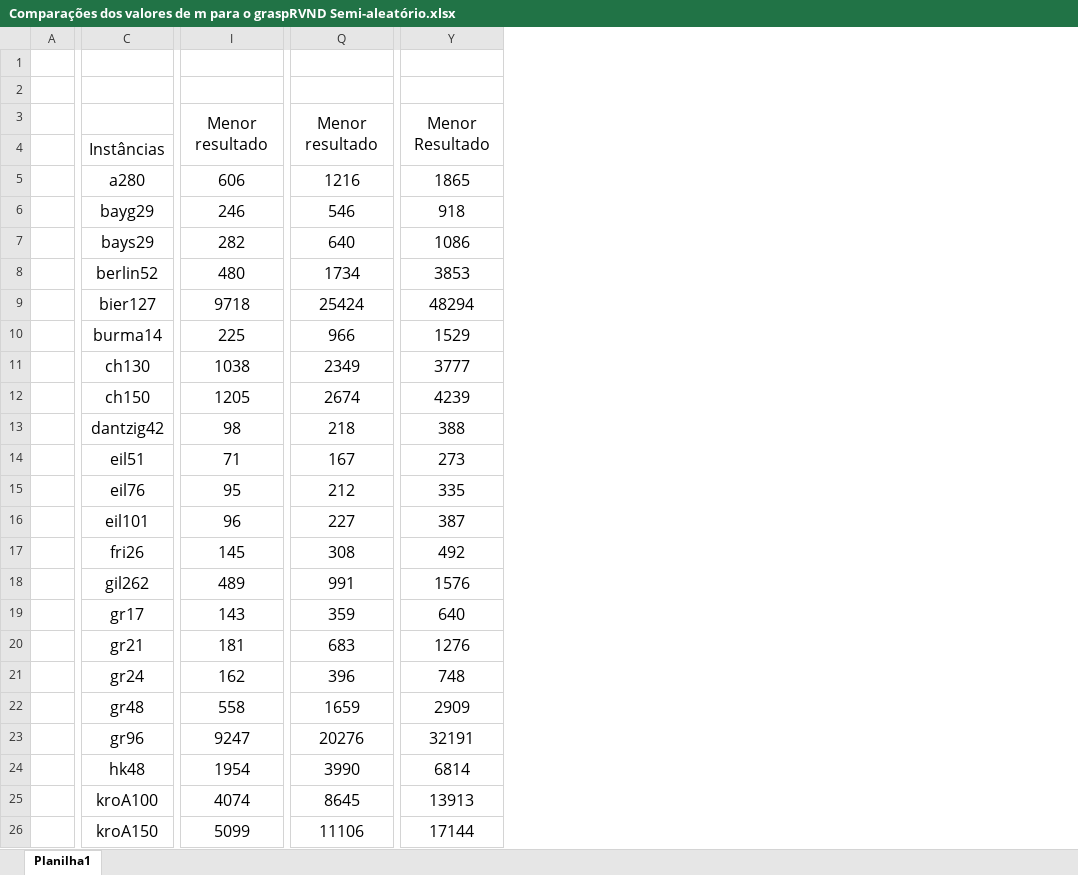
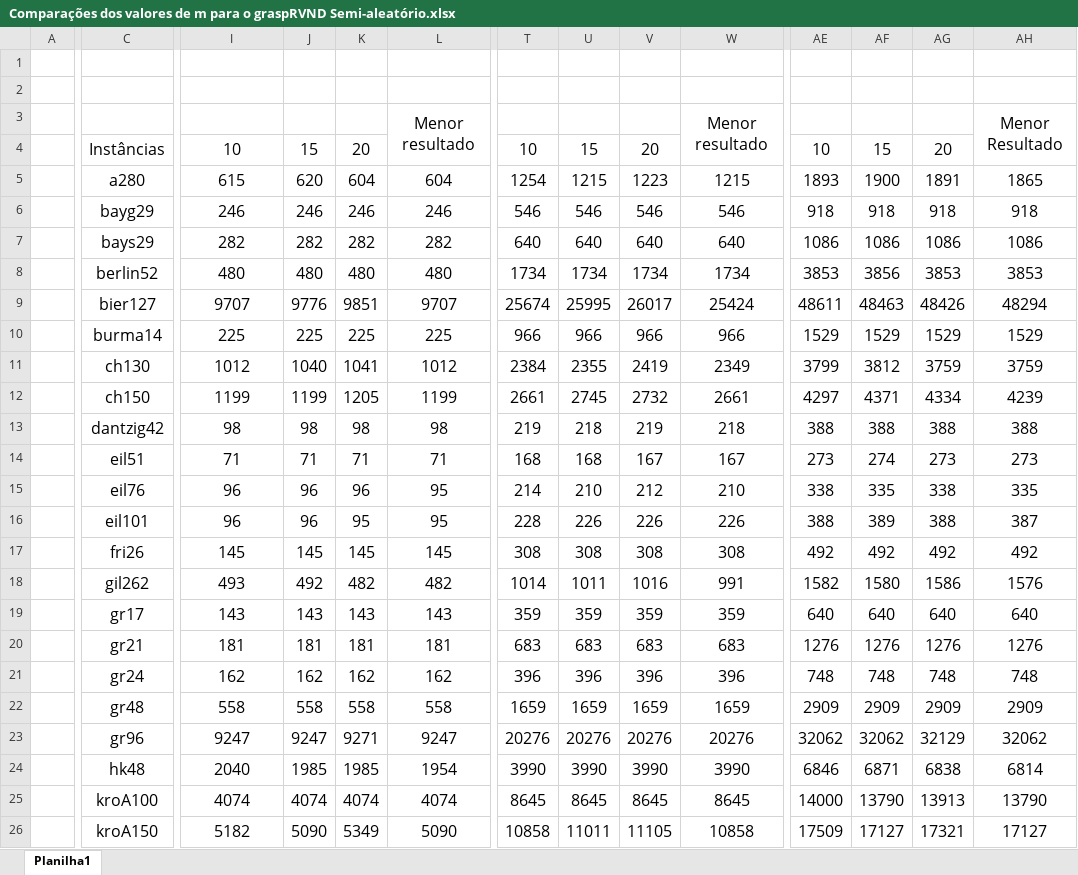
Before and after one commit to PauloDezingrini/Iniciacao-Cientifica, an Excel workbook: Arquivos/Comparações/Comparações dos valores de m para o graspRVND Semi-aleatório.xlsx, sheet Planilha1, drawn as a sheet; only a part is shown, gaps mark what is left out; values as stored, in another font and other column widths than the file's, no borders; conditional formats not drawn; removed rows and columns are numbered as before the commit, all else as after; the diff covers the shown part only; the diff names each change by its address in the sheet, - before the commit and + after, or states it on an @@ line.

```diff
--- a/Arquivos/Comparações/Comparações dos valores de m para o graspRVND Semi-aleatório.xlsx (sheet Planilha1)
+++ b/Arquivos/Comparações/Comparações dos valores de m para o graspRVND Semi-aleatório.xlsx (sheet Planilha1)
+column J, rows 4-26: 15 | 620 | 246 | 282 | 480 | 9776 | 225 | 1040 | 1199 | 98 | 71 | 96 | 96 | 145 | 492 | 143 | 181 | 162 | 558 | 9247 | 1985 | 4074 | 5090
+column K, rows 4-26: 20 | 604 | 246 | 282 | 480 | 9851 | 225 | 1041 | 1205 | 98 | 71 | 96 | 95 | 145 | 482 | 143 | 181 | 162 | 558 | 9271 | 1985 | 4074 | 5349
+column L, rows 3-26: Menor resultado |  | 604 | 246 | 282 | 480 | 9707 | 225 | 1012 | 1199 | 98 | 71 | 95 | 95 | 145 | 482 | 143 | 181 | 162 | 558 | 9247 | 1954 | 4074 | 5090
+column T, rows 4-26: 10 | 1254 | 546 | 640 | 1734 | 25674 | 966 | 2384 | 2661 | 219 | 168 | 214 | 228 | 308 | 1014 | 359 | 683 | 396 | 1659 | 20276 | 3990 | 8645 | 10858
+column U, rows 4-26: 15 | 1215 | 546 | 640 | 1734 | 25995 | 966 | 2355 | 2745 | 218 | 168 | 210 | 226 | 308 | 1011 | 359 | 683 | 396 | 1659 | 20276 | 3990 | 8645 | 11011
+column V, rows 4-26: 20 | 1223 | 546 | 640 | 1734 | 26017 | 966 | 2419 | 2732 | 219 | 167 | 212 | 226 | 308 | 1016 | 359 | 683 | 396 | 1659 | 20276 | 3990 | 8645 | 11105
+column AE, rows 4-26: 10 | 1893 | 918 | 1086 | 3853 | 48611 | 1529 | 3799 | 4297 | 388 | 273 | 338 | 388 | 492 | 1582 | 640 | 1276 | 748 | 2909 | 32062 | 6846 | 14000 | 17509
+column AF, rows 4-26: 15 | 1900 | 918 | 1086 | 3856 | 48463 | 1529 | 3812 | 4371 | 388 | 274 | 335 | 389 | 492 | 1580 | 640 | 1276 | 748 | 2909 | 32062 | 6871 | 13790 | 17127
+column AG, rows 4-26: 20 | 1891 | 918 | 1086 | 3853 | 48426 | 1529 | 3759 | 4334 | 388 | 273 | 338 | 388 | 492 | 1586 | 640 | 1276 | 748 | 2909 | 32129 | 6838 | 13913 | 17321
-I3: Menor resultado
+I3: (empty)
-I3:I4 merged
-I4: (empty)
+I4: 10
-I5: 606
+I5: 615
-W5: 1216
+W5: 1215
-I9: 9718
+I9: 9707
-I11: 1038
+I11: 1012
-AH11: 3777
+AH11: 3759
-I12: 1205
+I12: 1199
-W12: 2674
+W12: 2661
-I15: 95
+I15: 96
-W15: 212
+W15: 210
-W16: 227
+W16: 226
-I18: 489
+I18: 493
-AH23: 32191
+AH23: 32062
-I24: 1954
+I24: 2040
-AH25: 13913
+AH25: 13790
-I26: 5099
+I26: 5182
-W26: 11106
+W26: 10858
-AH26: 17144
+AH26: 17127
```
Also changed, not shown: 1 added row, 1 removed row, 47 edited cells and merged cells elsewhere in this sheet, formulas that keep their value, Arquivos/Comparações/Comparações dos valores de m para o graspRVND.xlsx.
